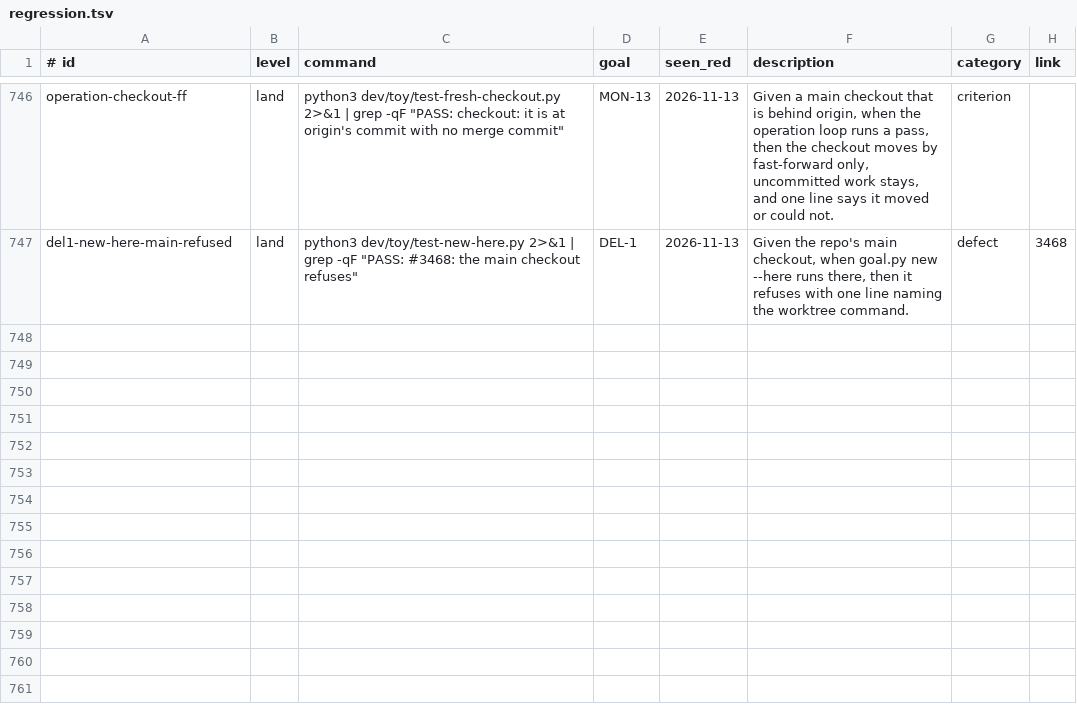
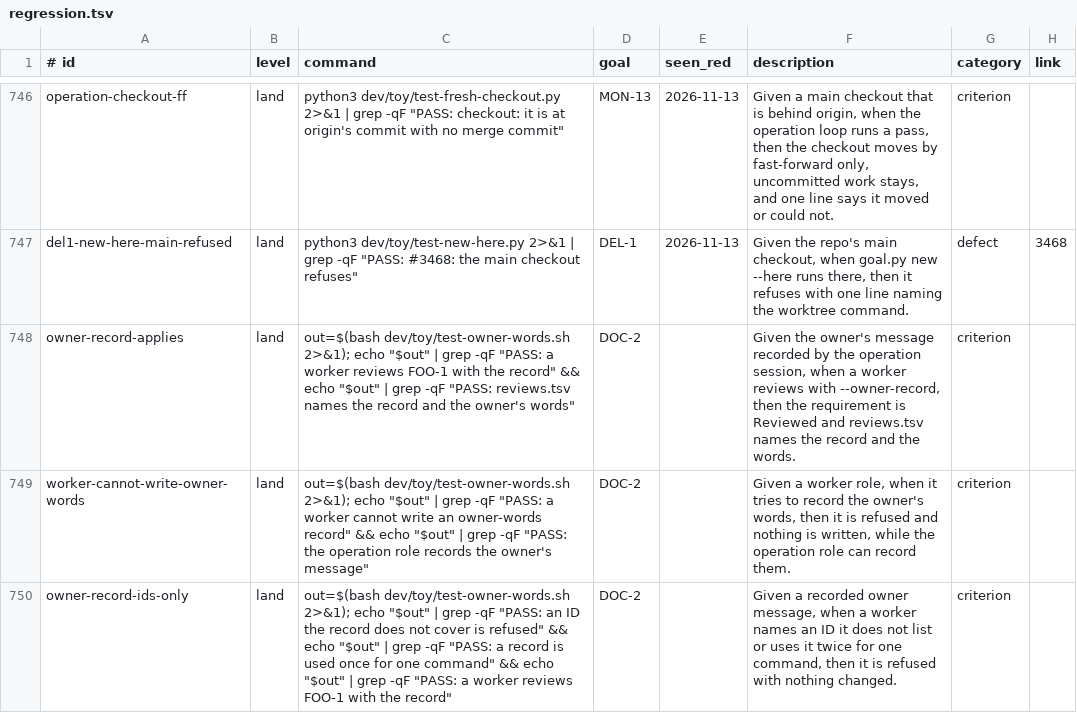
Before and after one commit to jcl2018/agent-workflow-template, a TSV file: .loop/regression.tsv, drawn as a sheet; only a part is shown, gaps mark what is left out.

Commit message:
Rows: owner-record-applies, worker-cannot-write-owner-words, owner-record-ids-only

```diff
--- a/.loop/regression.tsv
+++ b/.loop/regression.tsv
@@ -747 +747,4 @@ operation-checkout-ff	land	python3 dev/toy/test-fresh-checkout.py 2>&1 | grep -q
 del1-new-here-main-refused	land	python3 dev/toy/test-new-here.py 2>&1 | grep -qF "PASS: #3468: the main checkout refuses"	DEL-1	2026-11-13	Given the repo's main checkout, when goal.py new --here runs there, then it refuses with one line naming the worktree command.	defect	3468
+owner-record-applies	land	out=$(bash dev/toy/test-owner-words.sh 2>&1); echo "$out" | grep -qF "PASS: a worker reviews FOO-1 with the record" && echo "$out" | grep -qF "PASS: reviews.tsv names the record and the owner's words"	DOC-2		Given the owner's message recorded by the operation session, when a worker reviews with --owner-record, then the requirement is Reviewed and reviews.tsv names the record and the words.	criterion	
+worker-cannot-write-owner-words	land	out=$(bash dev/toy/test-owner-words.sh 2>&1); echo "$out" | grep -qF "PASS: a worker cannot write an owner-words record" && echo "$out" | grep -qF "PASS: the operation role records the owner's message"	DOC-2		Given a worker role, when it tries to record the owner's words, then it is refused and nothing is written, while the operation role can record them.	criterion	
+owner-record-ids-only	land	out=$(bash dev/toy/test-owner-words.sh 2>&1); echo "$out" | grep -qF "PASS: an ID the record does not cover is refused" && echo "$out" | grep -qF "PASS: a record is used once for one command" && echo "$out" | grep -qF "PASS: a worker reviews FOO-1 with the record"	DOC-2		Given a recorded owner message, when a worker names an ID it does not list or uses it twice for one command, then it is refused with nothing changed.	criterion	
```
